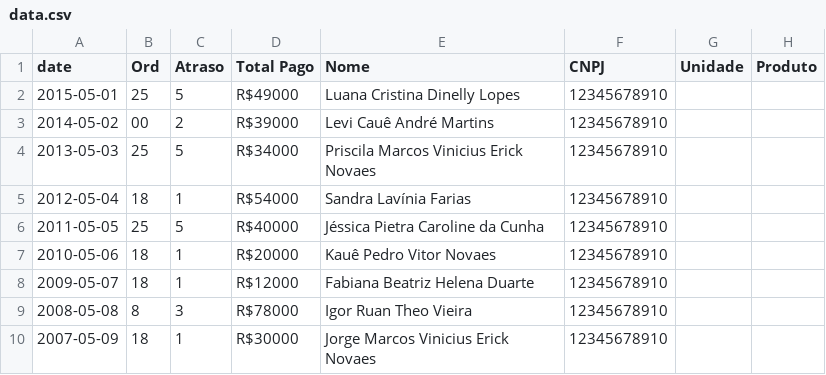
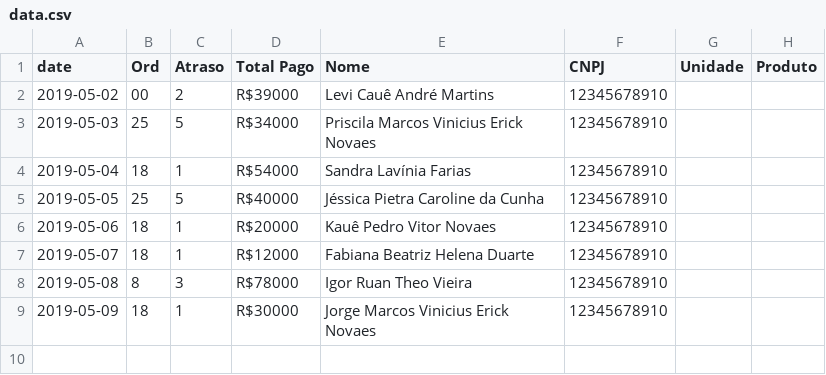
Before and after one commit to ldinelly/ESR_040_dashboard, a CSV file: data.csv, drawn as a sheet.

```diff
--- a/data.csv
+++ b/data.csv
@@ -1,10 +1,9 @@
 date,Ord,Atraso,Total Pago,Nome,CNPJ, Unidade, Produto
-2015-05-01,25,5,R$49000, Luana Cristina Dinelly Lopes,12345678910
-2014-05-02,00,2,R$39000,Levi Cauê André Martins,12345678910
-2013-05-03,25,5,R$34000,Priscila Marcos Vinicius Erick Novaes,12345678910
-2012-05-04,18,1,R$54000,Sandra Lavínia Farias,12345678910
-2011-05-05,25,5,R$40000,Jéssica Pietra Caroline da Cunha,12345678910
-2010-05-06,18,1,R$20000,Kauê Pedro Vitor Novaes,12345678910
-2009-05-07,18,1,R$12000,Fabiana Beatriz Helena Duarte,12345678910
-2008-05-08,8,3,R$78000,Igor Ruan Theo Vieira,12345678910
-2007-05-09,18,1,R$30000,Jorge Marcos Vinicius Erick Novaes,12345678910
+2019-05-02,00,2,R$39000,Levi Cauê André Martins,12345678910
+2019-05-03,25,5,R$34000,Priscila Marcos Vinicius Erick Novaes,12345678910
+2019-05-04,18,1,R$54000,Sandra Lavínia Farias,12345678910
+2019-05-05,25,5,R$40000,Jéssica Pietra Caroline da Cunha,12345678910
+2019-05-06,18,1,R$20000,Kauê Pedro Vitor Novaes,12345678910
+2019-05-07,18,1,R$12000,Fabiana Beatriz Helena Duarte,12345678910
+2019-05-08,8,3,R$78000,Igor Ruan Theo Vieira,12345678910
+2019-05-09,18,1,R$30000,Jorge Marcos Vinicius Erick Novaes,12345678910
```
Also changed, not shown: 10 other files.
